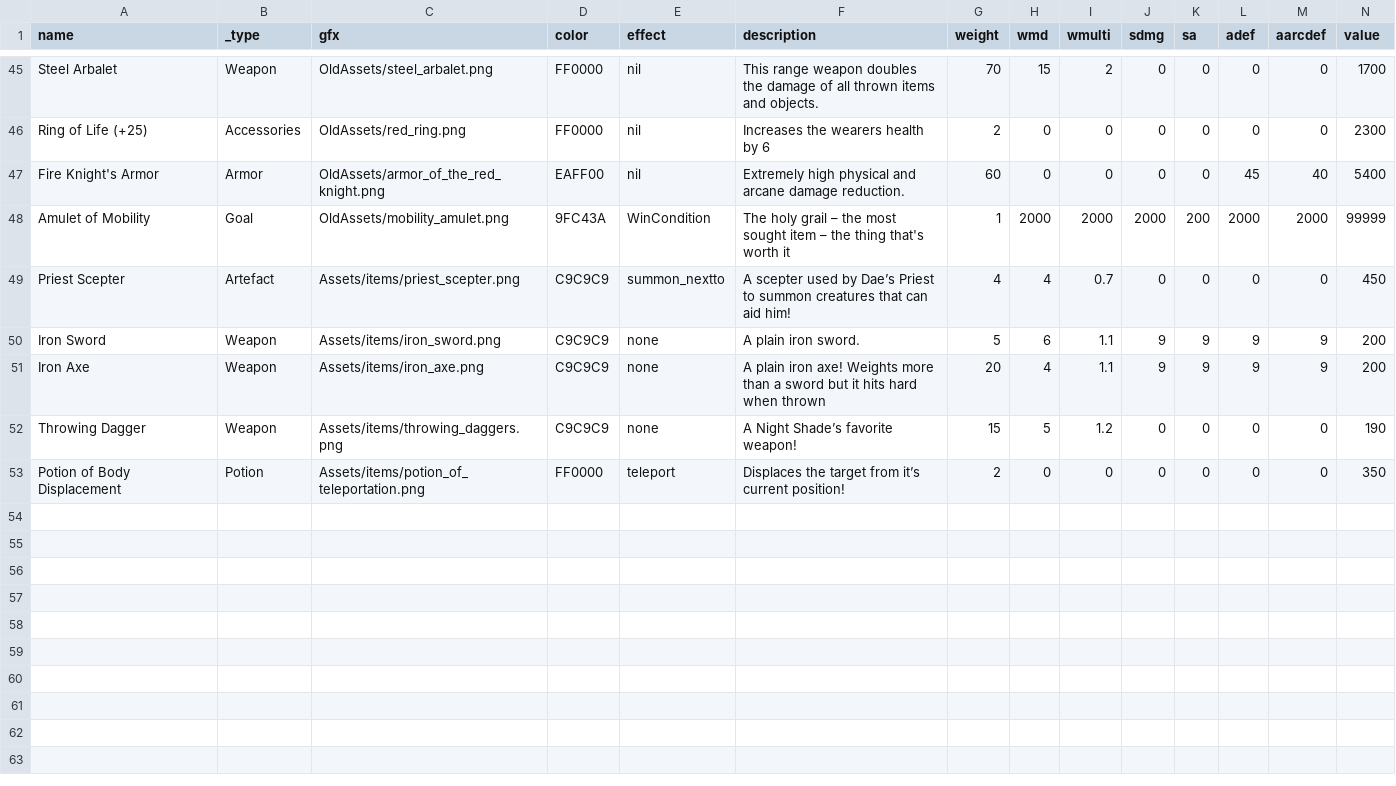
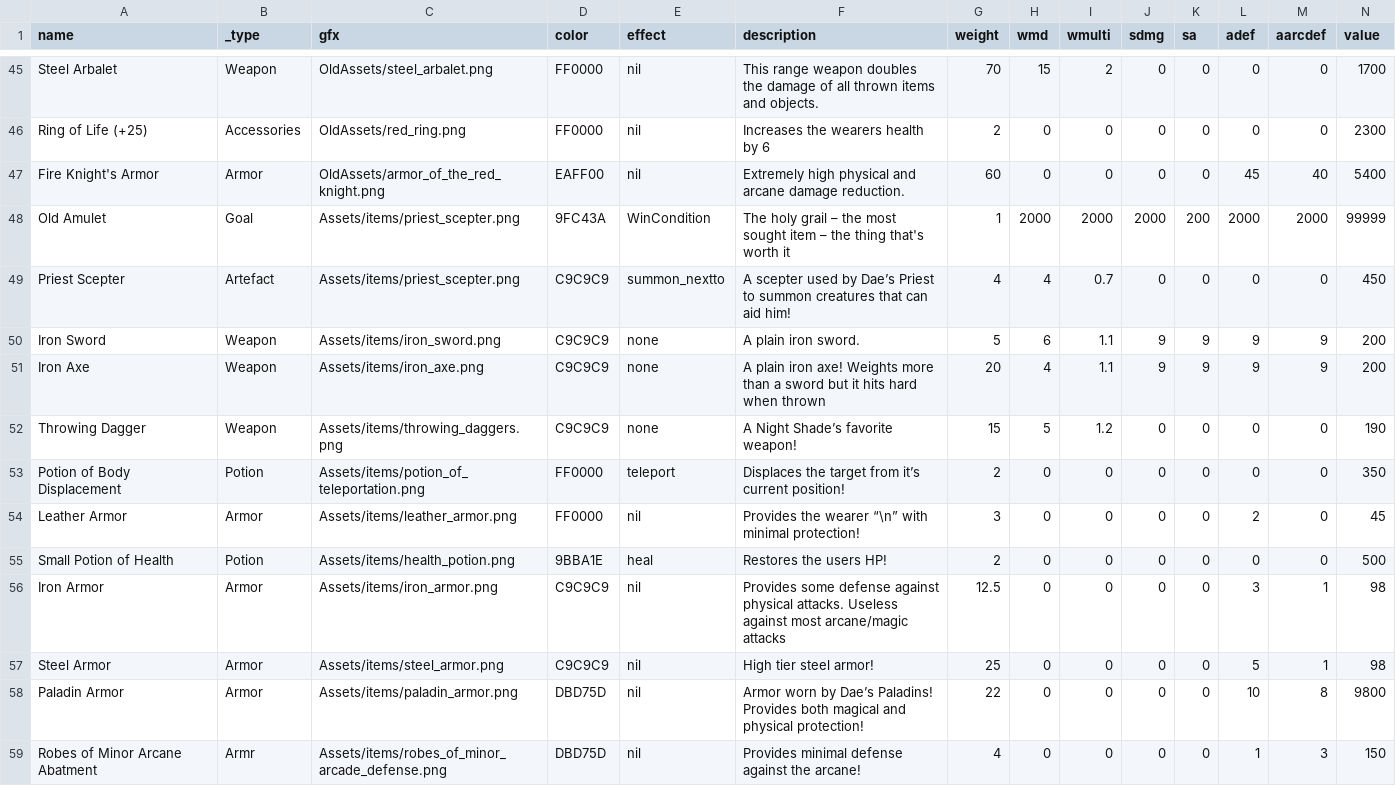
Before and after one commit to BacioiuC/Ebony-Spire--Heresy, a CSV file: data/items.csv, drawn as a sheet; only a part is shown, gaps mark what is left out; rows hold the shown columns only; the diff names each change by its address in the sheet, - before the commit and + after, or states it on an @@ line.

Commit message:
Added new armor, items and changed end-game screen
+ Added new armor
+ items
+ changed end-game screen

```diff
--- a/data/items.csv
+++ b/data/items.csv
-A48 (name): Amulet of Mobility
+A48 (name): Old Amulet
-C48 (gfx): OldAssets/mobility_amulet.png
+C48 (gfx): Assets/items/priest_scepter.png
+row 54: Leather Armor | Armor | Assets/items/leather_armor.png | FF0000 | nil | Provides the wearer “\n” with minimal protection! | 3 | 0 | 0 | 0 | 0 | 2 | 0 | 45
+row 55: Small Potion of Health | Potion | Assets/items/health_potion.png | 9BBA1E | heal | Restores the users HP! | 2 | 0 | 0 | 0 | 0 | 0 | 0 | 500
+row 56: Iron Armor | Armor | Assets/items/iron_armor.png | C9C9C9 | nil | Provides some defense against physical attacks. Useless against most arcane/magic attacks | 12.5 | 0 | 0 | 0 | 0 | 3 | 1 | 98
+row 57: Steel Armor | Armor | Assets/items/steel_armor.png | C9C9C9 | nil | High tier steel armor! | 25 | 0 | 0 | 0 | 0 | 5 | 1 | 98
+row 58: Paladin Armor | Armor | Assets/items/paladin_armor.png | DBD75D | nil | Armor worn by Dae’s Paladins! Provides both magical and physical protection! | 22 | 0 | 0 | 0 | 0 | 10 | 8 | 9800
+row 59: Robes of Minor Arcane Abatment | Armr | Assets/items/robes_of_minor_arcade_defense.png | DBD75D | nil | Provides minimal defense against the arcane! | 4 | 0 | 0 | 0 | 0 | 1 | 3 | 150
```
Also changed, not shown: data/creatures.csv, data/towerDwellers.csv, 22 other files.
